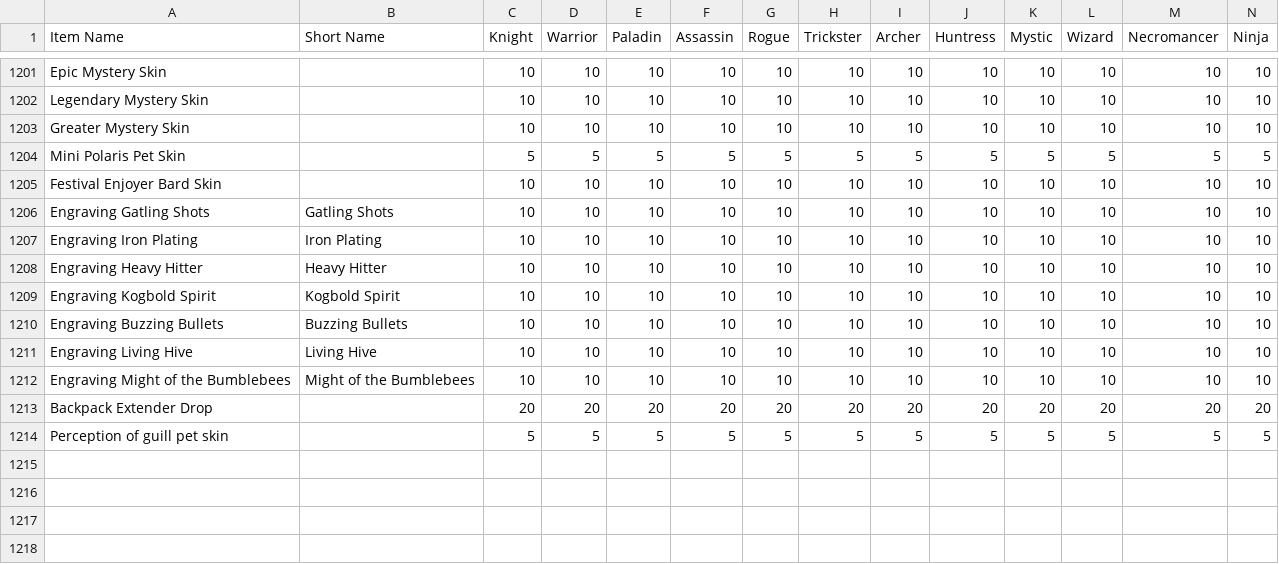
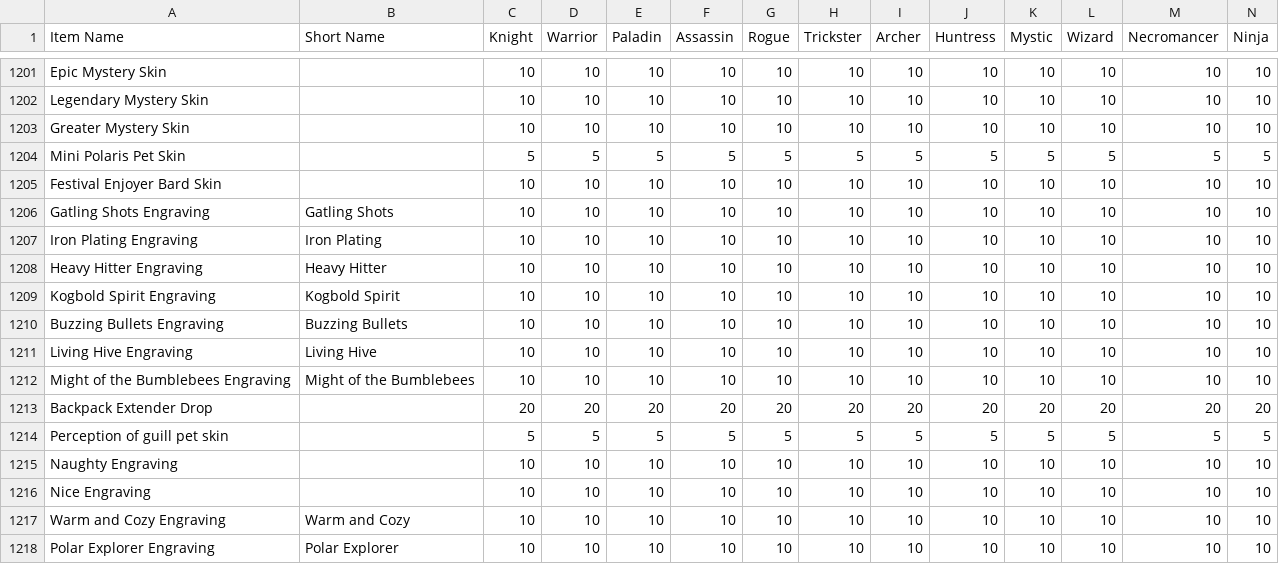
Before and after one commit to Sanketh7/contest-bot, a CSV file: ppe_data.csv, drawn as a sheet; only a part is shown, gaps mark what is left out; rows hold the shown columns only; the diff names each change by its address in the sheet, - before the commit and + after, or states it on an @@ line.

```diff
--- a/ppe_data.csv
+++ b/ppe_data.csv
-A1206 (Item Name): Engraving Gatling Shots
+A1206 (Item Name): Gatling Shots Engraving
-A1207 (Item Name): Engraving Iron Plating
+A1207 (Item Name): Iron Plating Engraving
-A1208 (Item Name): Engraving Heavy Hitter
+A1208 (Item Name): Heavy Hitter Engraving
-A1209 (Item Name): Engraving Kogbold Spirit
+A1209 (Item Name): Kogbold Spirit Engraving
-A1210 (Item Name): Engraving Buzzing Bullets
+A1210 (Item Name): Buzzing Bullets Engraving
-A1211 (Item Name): Engraving Living Hive
+A1211 (Item Name): Living Hive Engraving
-A1212 (Item Name): Engraving Might of the Bumblebees
+A1212 (Item Name): Might of the Bumblebees Engraving
+row 1215: Naughty Engraving |  | 10 | 10 | 10 | 10 | 10 | 10 | 10 | 10 | 10 | 10 | 10 | 10
+row 1216: Nice Engraving |  | 10 | 10 | 10 | 10 | 10 | 10 | 10 | 10 | 10 | 10 | 10 | 10
+row 1217: Warm and Cozy Engraving | Warm and Cozy | 10 | 10 | 10 | 10 | 10 | 10 | 10 | 10 | 10 | 10 | 10 | 10
+row 1218: Polar Explorer Engraving | Polar Explorer | 10 | 10 | 10 | 10 | 10 | 10 | 10 | 10 | 10 | 10 | 10 | 10
```
Also changed, not shown: 1 other file.
